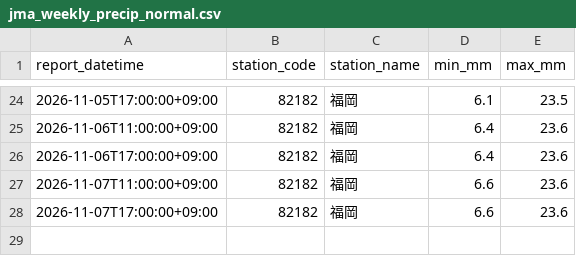
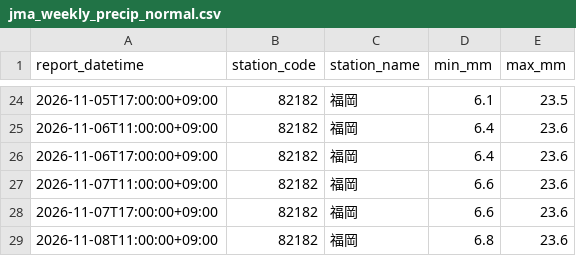
Before and after one commit to yohei-washizaki/fukuoka-dam-outlook, a CSV file: data/normalized/jma_weekly_precip_normal.csv, drawn as a sheet; only a part is shown, gaps mark what is left out.

```diff
--- a/data/normalized/jma_weekly_precip_normal.csv
+++ b/data/normalized/jma_weekly_precip_normal.csv
@@ -28 +28,2 @@ report_datetime,station_code,station_name,min_mm,max_mm
 2026-11-07T17:00:00+09:00,82182,福岡,6.6,23.6
+2026-11-08T11:00:00+09:00,82182,福岡,6.8,23.6
```
Also changed, not shown: data/normalized/jma_weekly_pop.csv, data/normalized/precip_daily.csv.
